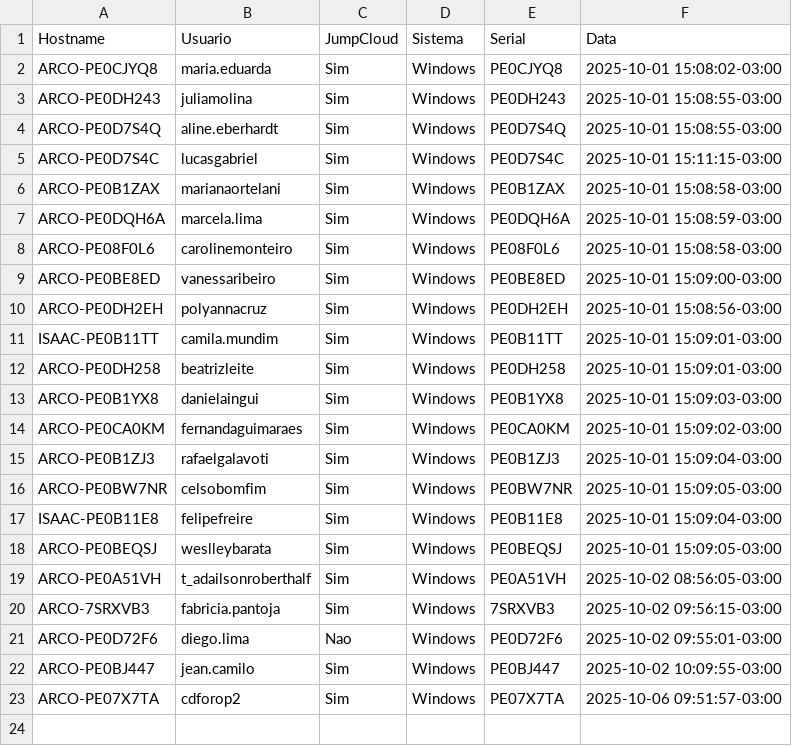
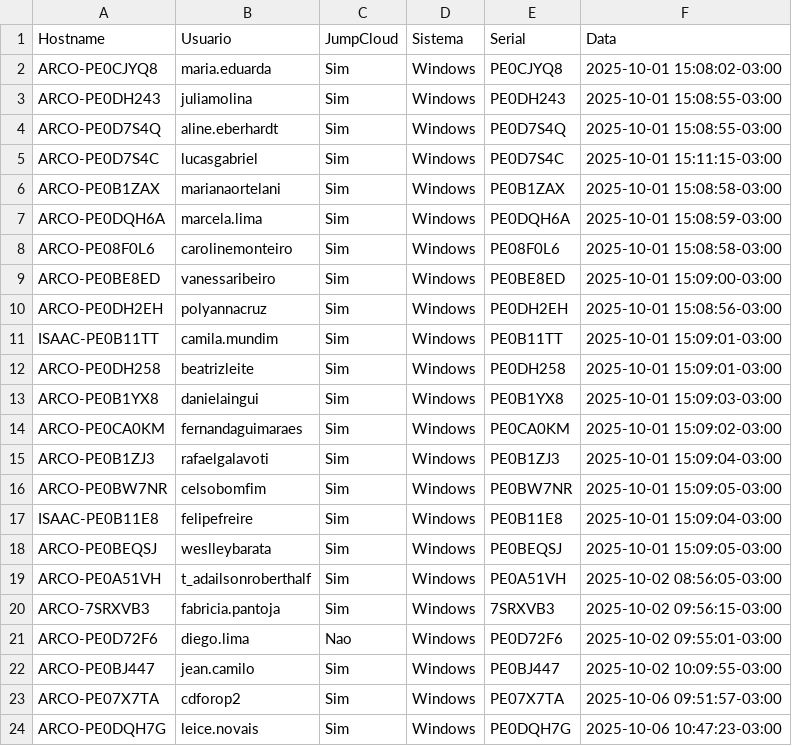
Before and after one commit to lucasldantas/scripts-public, a CSV file: session_logs.csv, drawn as a sheet; the diff names each change by its address in the sheet, - before the commit and + after, or states it on an @@ line.

Commit message:
session_logs: append (Windows)

```diff
--- a/session_logs.csv
+++ b/session_logs.csv
+row 24: ARCO-PE0DQH7G | leice.novais | Sim | Windows | PE0DQH7G | 2025-10-06 10:47:23-03:00
```
